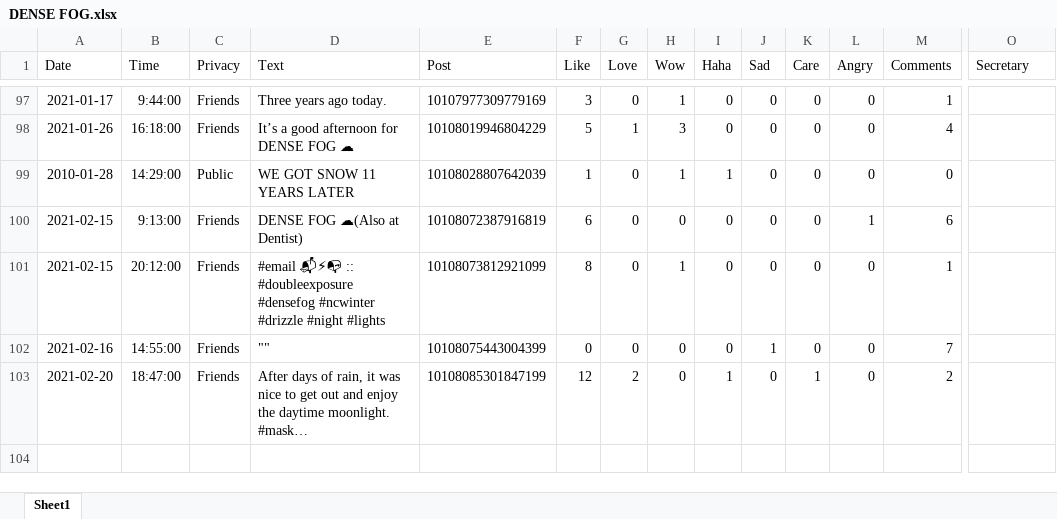
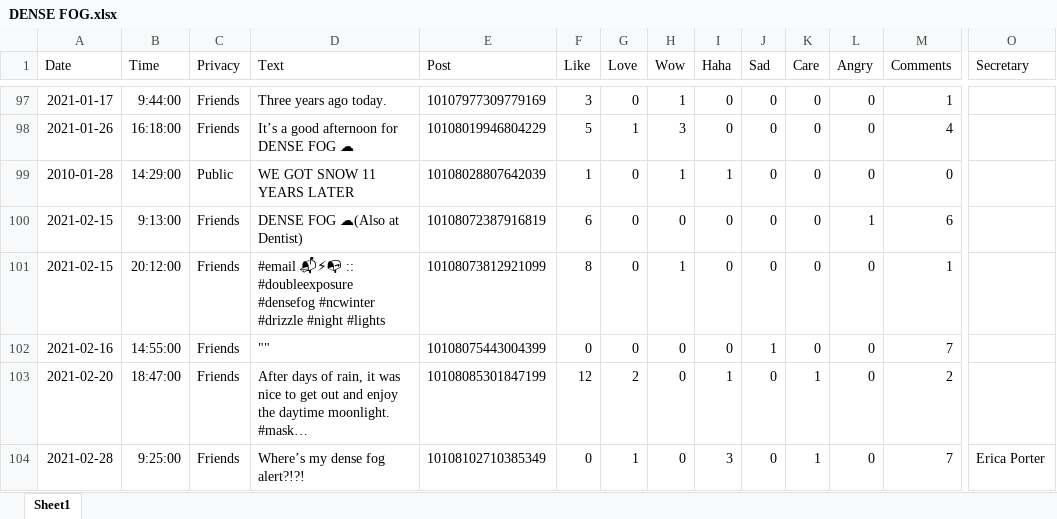
Before and after one commit to HumanRickshaw/Meteorologist_Markus_McLawhorn, an Excel workbook: DENSE FOG.xlsx, sheet Sheet1, drawn as a sheet; only a part is shown, gaps mark what is left out; long unchanged cells end in …; values as stored, in another font and other column widths than the file's, no borders; rows hold the shown columns only; the diff names each change by its address in the sheet, - before the commit and + after, or states it on an @@ line.

```diff
--- a/DENSE FOG.xlsx (sheet Sheet1)
+++ b/DENSE FOG.xlsx (sheet Sheet1)
+row 104: 2021-02-28 | 9:25:00 | Friends | Where’s my dense fog alert?!?! | 10108102710385349 | 0 | 1 | 0 | 3 | 0 | 1 | 0 | 7 | Erica Porter
```
Also changed, not shown: 1 other file.
